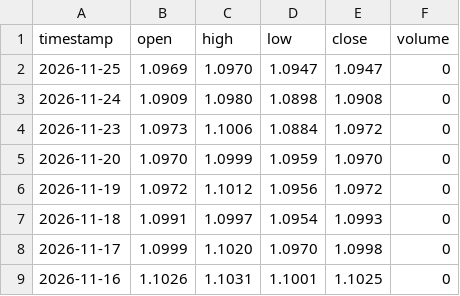
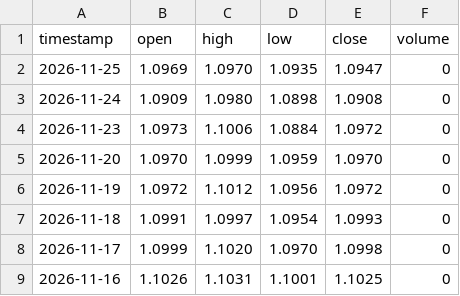
Before and after one commit to gab00/lehrgeld-kurse, a CSV file: data/extra/EURUSD.csv, drawn as a sheet; only a part is shown.

```diff
--- a/data/extra/EURUSD.csv
+++ b/data/extra/EURUSD.csv
@@ -1,3 +1,3 @@
 timestamp,open,high,low,close,volume
-2026-11-25,1.0969,1.0970,1.0947,1.0947,0
+2026-11-25,1.0969,1.0970,1.0935,1.0947,0
 2026-11-24,1.0909,1.0980,1.0898,1.0908,0
```
Also changed, not shown: 2 other files.
